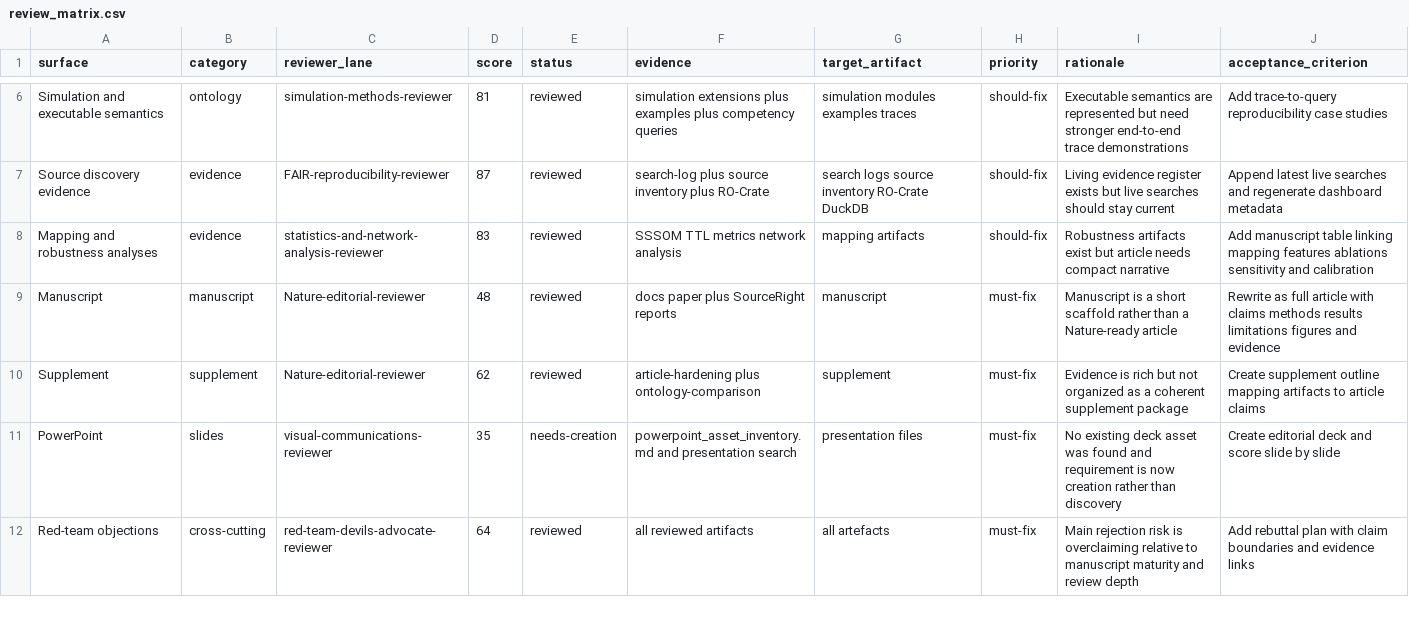
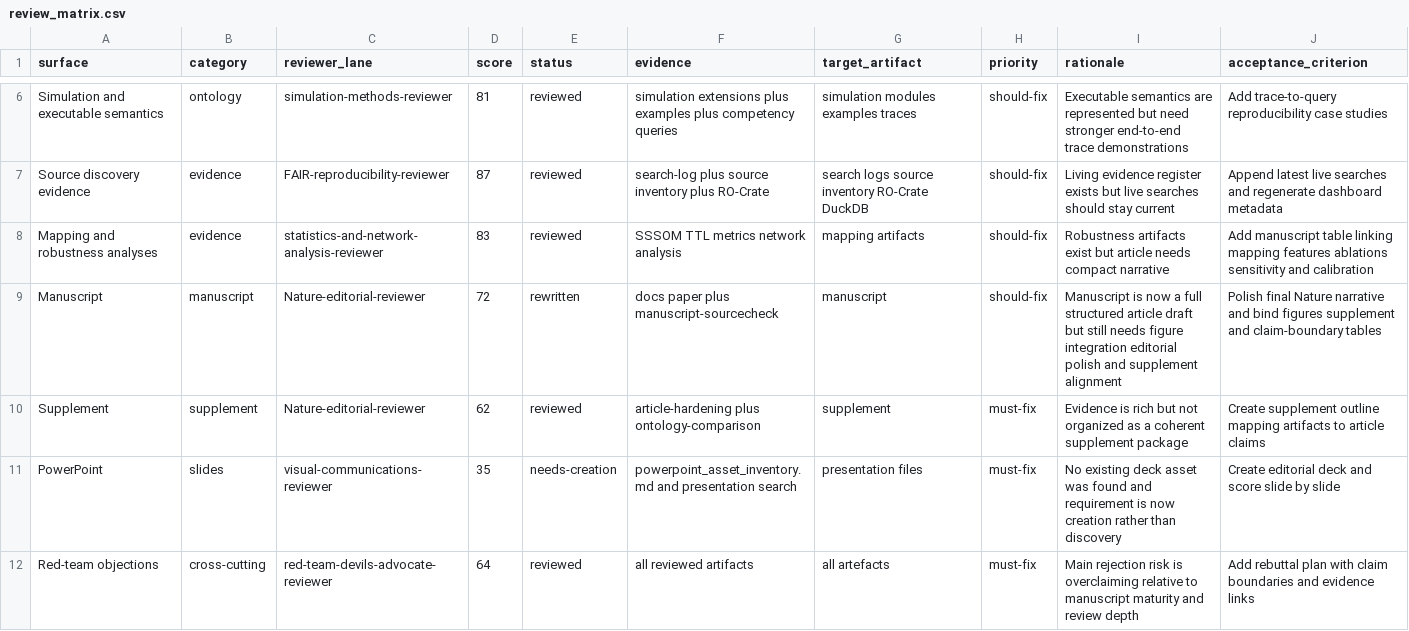
Before and after one commit to edithatogo/UOGTO, a CSV file: conductor/tracks/uogto_nature_presubmission_evaluation_20260625/review_matrix.csv, drawn as a sheet; only a part is shown, gaps mark what is left out.

Commit message:
"manuscript-rewrite-nature-draft"

```diff
--- a/conductor/tracks/uogto_nature_presubmission_evaluation_20260625/review_matrix.csv
+++ b/conductor/tracks/uogto_nature_presubmission_evaluation_20260625/review_matrix.csv
@@ -8,3 +8,3 @@ Source discovery evidence,evidence,FAIR-reproducibility-reviewer,87,reviewed,sea
 Mapping and robustness analyses,evidence,statistics-and-network-analysis-reviewer,83,reviewed,SSSOM TTL metrics network analysis,mapping artifacts,should-fix,Robustness artifacts exist but article needs compact narrative,Add manuscript table linking mapping features ablations sensitivity and calibration
-Manuscript,manuscript,Nature-editorial-reviewer,48,reviewed,docs paper plus SourceRight reports,manuscript,must-fix,Manuscript is a short scaffold rather than a Nature-ready article,Rewrite as full article with claims methods results limitations figures and evidence
+Manuscript,manuscript,Nature-editorial-reviewer,72,rewritten,docs paper plus manuscript-sourcecheck,manuscript,should-fix,Manuscript is now a full structured article draft but still needs figure integration editorial polish and supplement alignment,Polish final Nature narrative and bind figures supplement and claim-boundary tables
 Supplement,supplement,Nature-editorial-reviewer,62,reviewed,article-hardening plus ontology-comparison,supplement,must-fix,Evidence is rich but not organized as a coherent supplement package,Create supplement outline mapping artifacts to article claims
```
Also changed, not shown: 6 other files.
